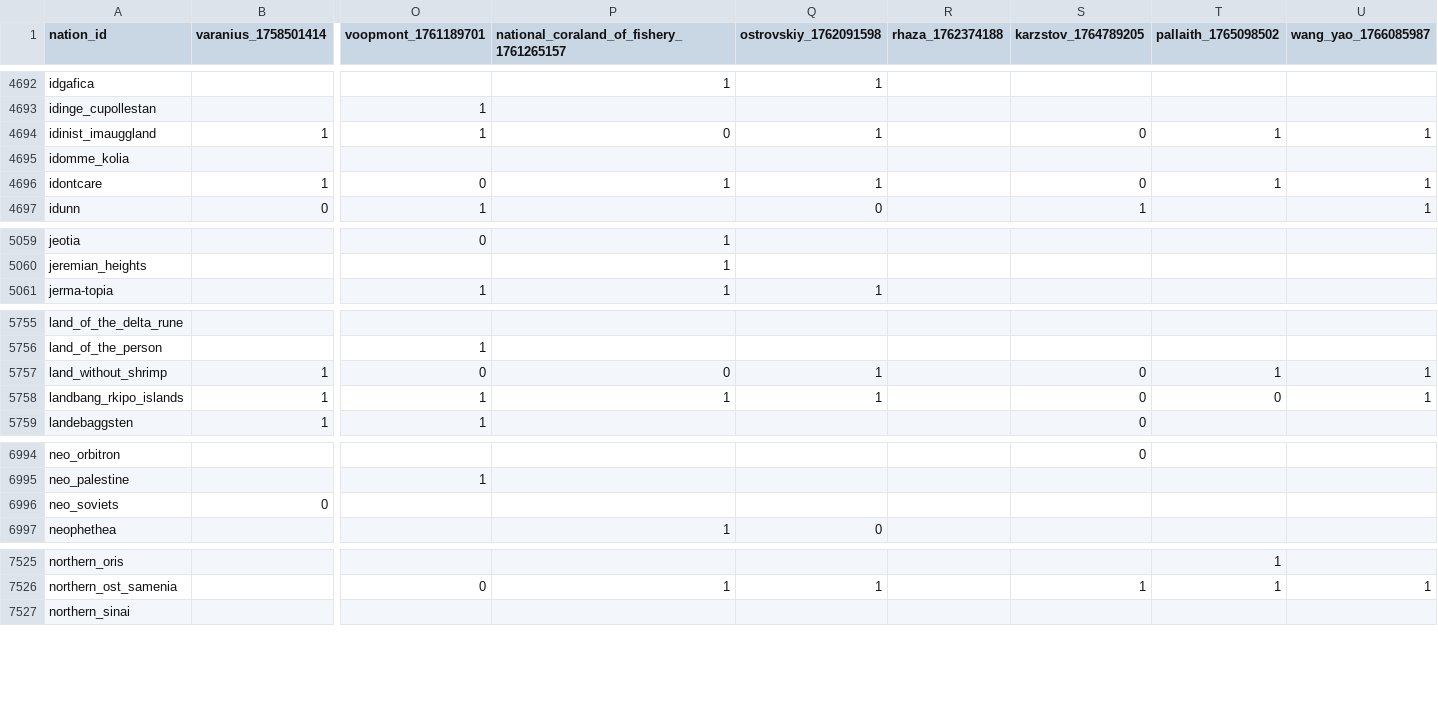
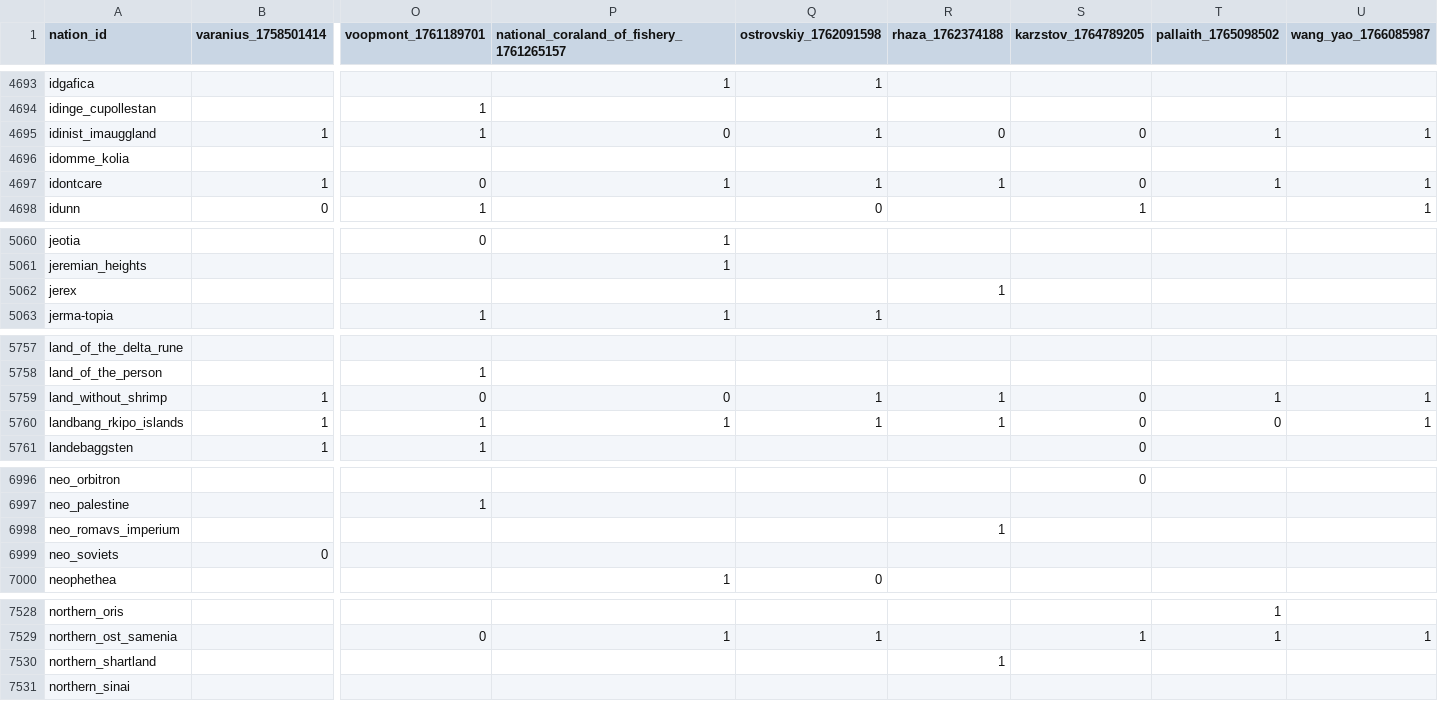
Before and after one commit to Bohaska/wa-voting-records, a CSV file: votes.csv, drawn as a sheet; only a part is shown, gaps mark what is left out; addresses are those after the commit; rows hold the shown columns only; the diff covers the shown part only; the diff names each change by its address in the sheet, - before the commit and + after, or states it on an @@ line.

```diff
--- a/votes.csv
+++ b/votes.csv
-R4695 (rhaza_1762374188): (empty)
+R4695 (rhaza_1762374188): 0
-R4697 (rhaza_1762374188): (empty)
+R4697 (rhaza_1762374188): 1
+row 5062: jerex |  |  |  |  | 1
-R5759:R5760 (rhaza_1762374188): (empty)
+R5759:R5760 (rhaza_1762374188): 1
+row 6998: neo_romavs_imperium |  |  |  |  | 1
+row 7530: northern_shartland |  |  |  |  | 1
```
Also changed, not shown: 4 added rows and 139 edited cells elsewhere in this file, 1 other file.
